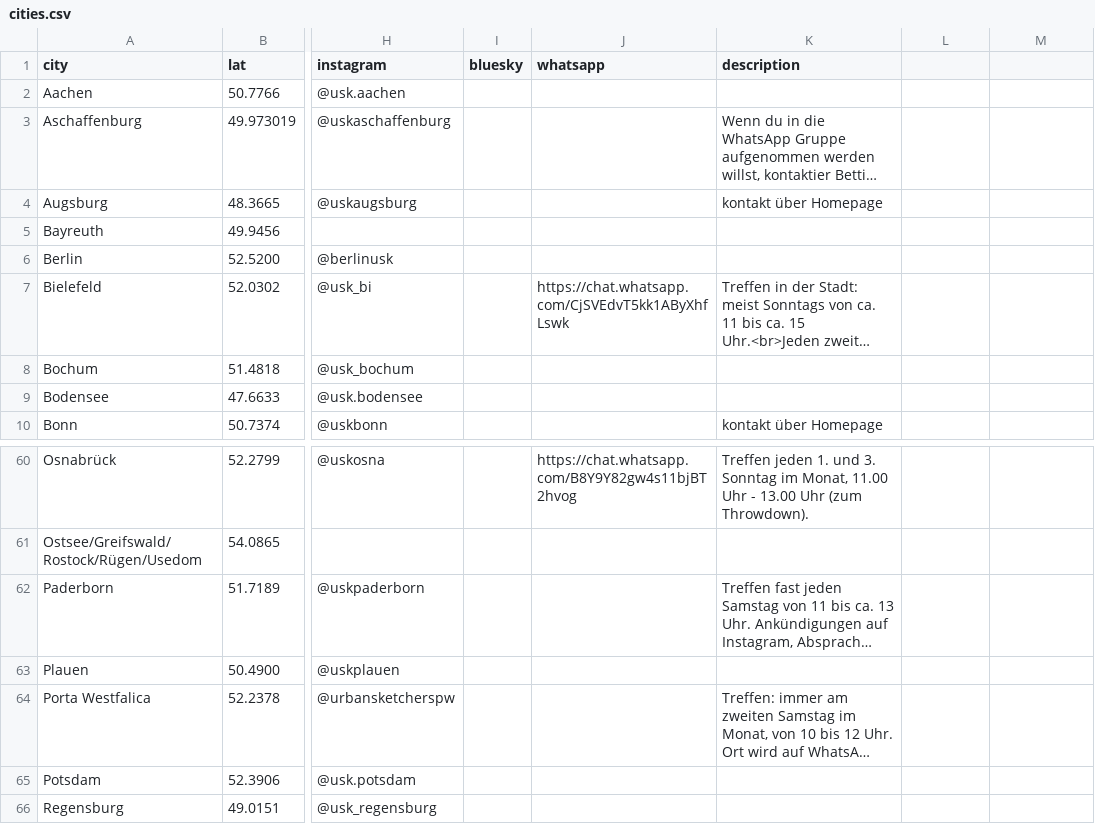
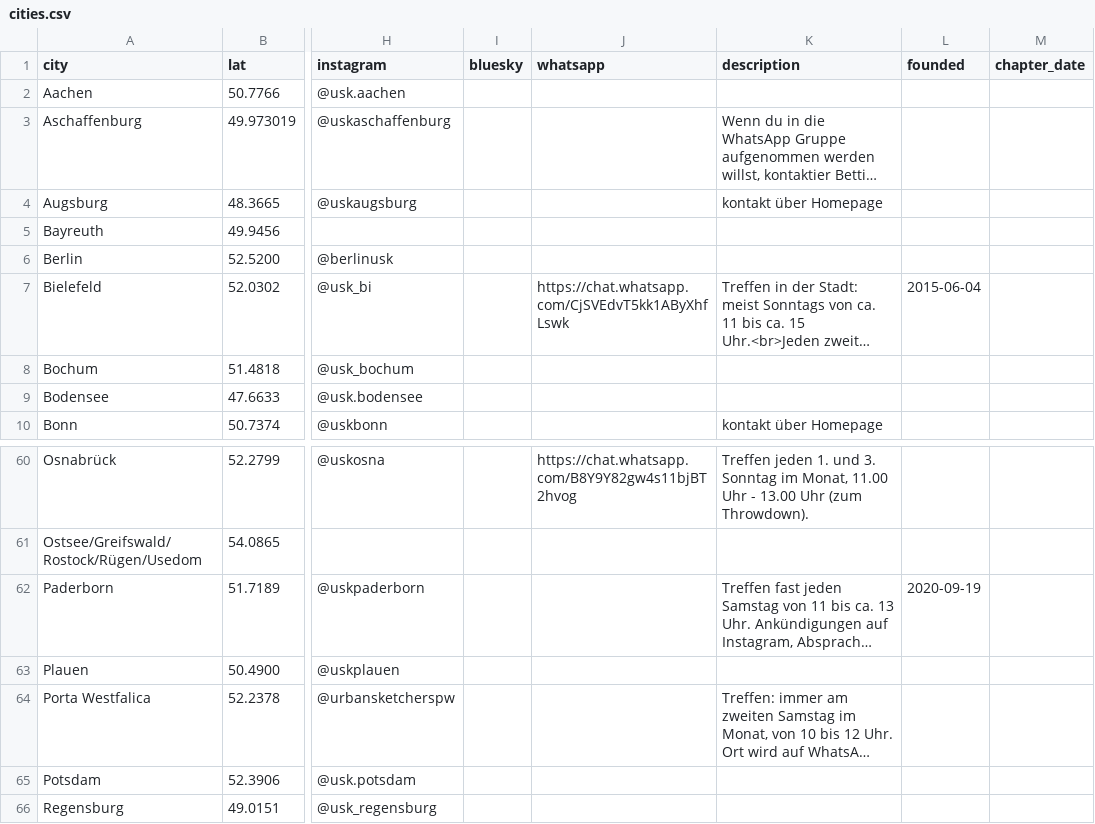
Before and after one commit to UrbanSketchers-de/urbansketchers.de, a CSV file: data/cities.csv, drawn as a sheet; only a part is shown, gaps mark what is left out; long unchanged cells end in …; the diff names each change by its address in the sheet, - before the commit and + after, or states it on an @@ line.

```diff
--- a/data/cities.csv
+++ b/data/cities.csv
-L1: (empty)
+L1: founded
-M1: (empty)
+M1: chapter_date
-L7 (founded): (empty)
+L7 (founded): 2015-06-04
-L62 (founded): (empty)
+L62 (founded): 2020-09-19
```
Also changed, not shown: 3 other files.
